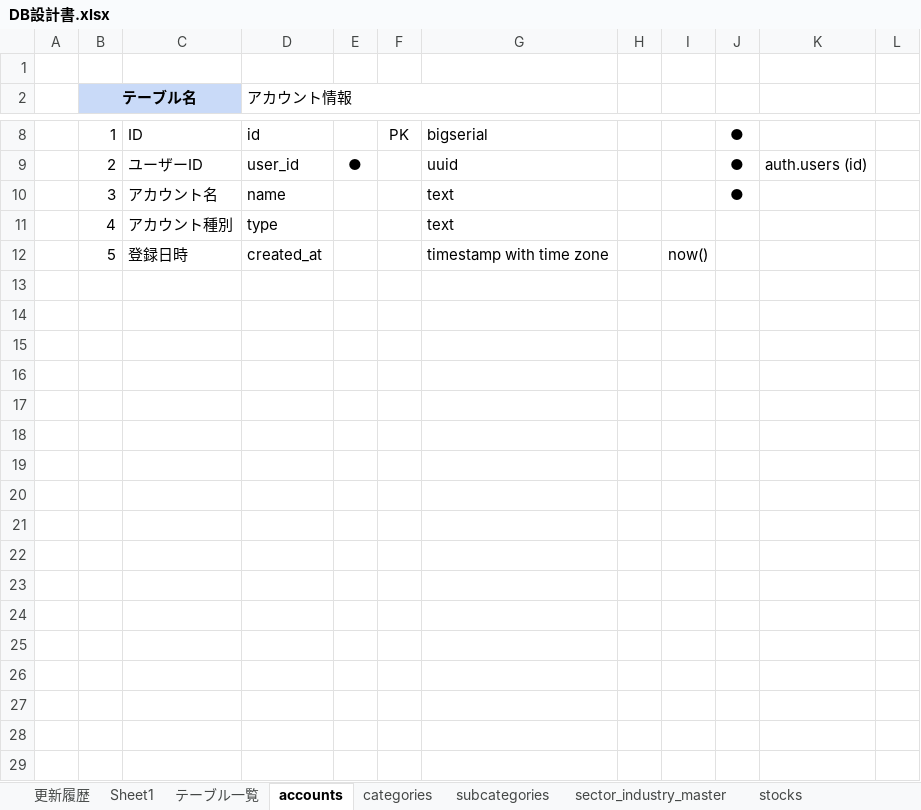
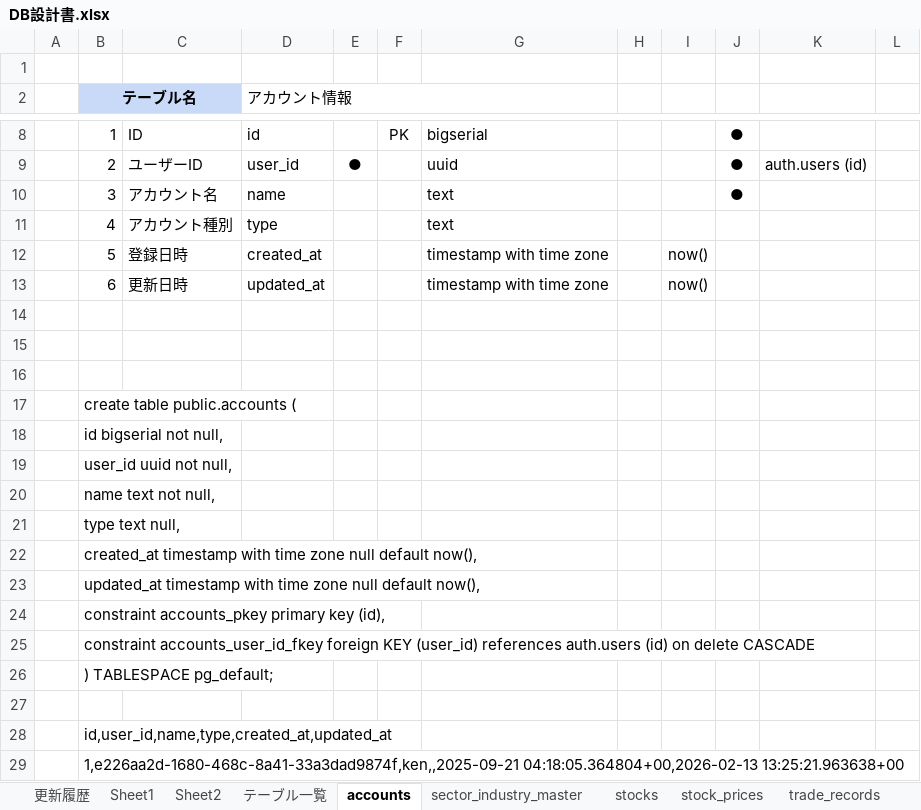
Before and after one commit to kuma1022/money_nest_app, an Excel workbook: doc/DB設計書.xlsx, sheet accounts, drawn as a sheet; only a part is shown, gaps mark what is left out; values as stored, in another font and other column widths than the file's, no borders; the diff names each change by its address in the sheet, - before the commit and + after, or states it on an @@ line.

```diff
--- a/doc/DB設計書.xlsx (sheet accounts)
+++ b/doc/DB設計書.xlsx (sheet accounts)
-sheet tab: categories
-sheet tab: subcategories
+sheet tab: Sheet2
+row 13:  | 6 | 更新日時 | updated_at |  |  | timestamp with time zone |  | now()
+row 14: (empty)
+row 15: (empty)
+row 16: (empty)
+row 17:  | create table public.accounts (
+row 18:  | id bigserial not null,
+row 19:  | user_id uuid not null,
+row 20:  | name text not null,
+row 21:  | type text null,
+row 22:  | created_at timestamp with time zone null default now(),
+row 23:  | updated_at timestamp with time zone null default now(),
+row 24:  | constraint accounts_pkey primary key (id),
+row 25:  | constraint accounts_user_id_fkey foreign KEY (user_id) references auth.users (id) on delete CASCADE
+row 26:  | ) TABLESPACE pg_default;
+row 27: (empty)
+row 28:  | id,user_id,name,type,created_at,updated_at
+row 29:  | 1,e226aa2d-1680-468c-8a41-33a3dad9874f,ken,,2025-09-21 04:18:05.364804+00,2026-02-13 13:25:21.963638+00
```
Also changed, not shown: sheet stocks, sheet sector_industry_master, sheet テーブル一覧, sheet trade_records, other sheet tabs, 7 other files.
